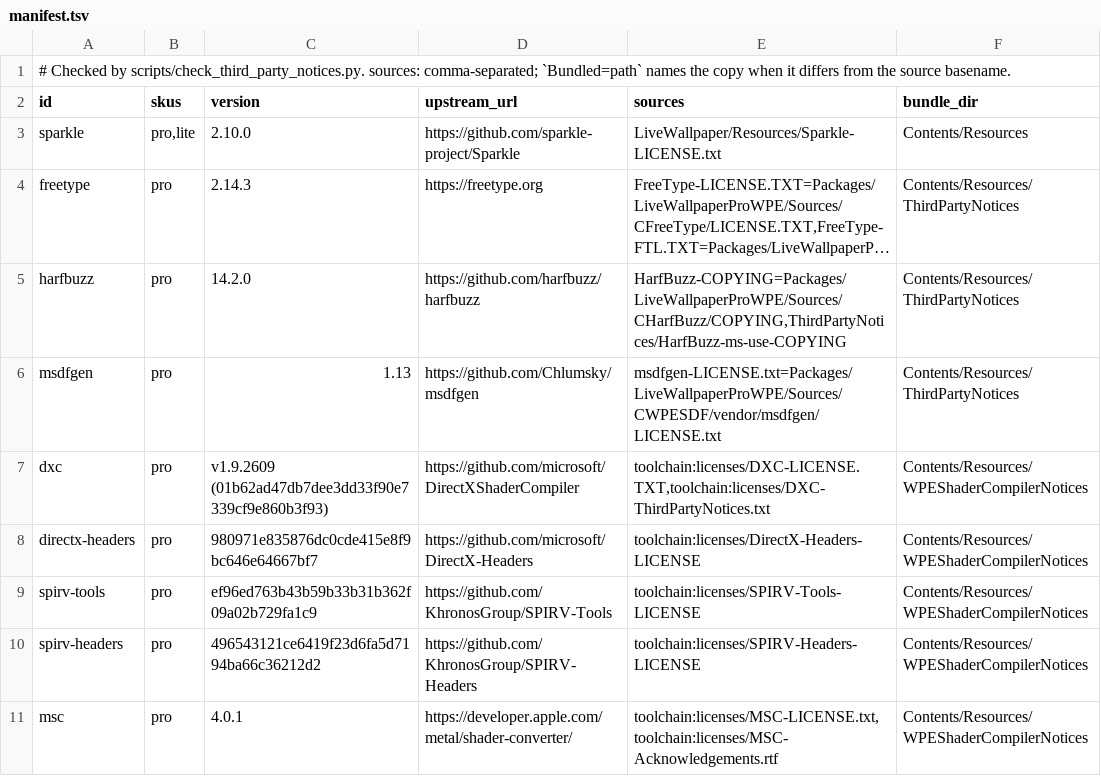
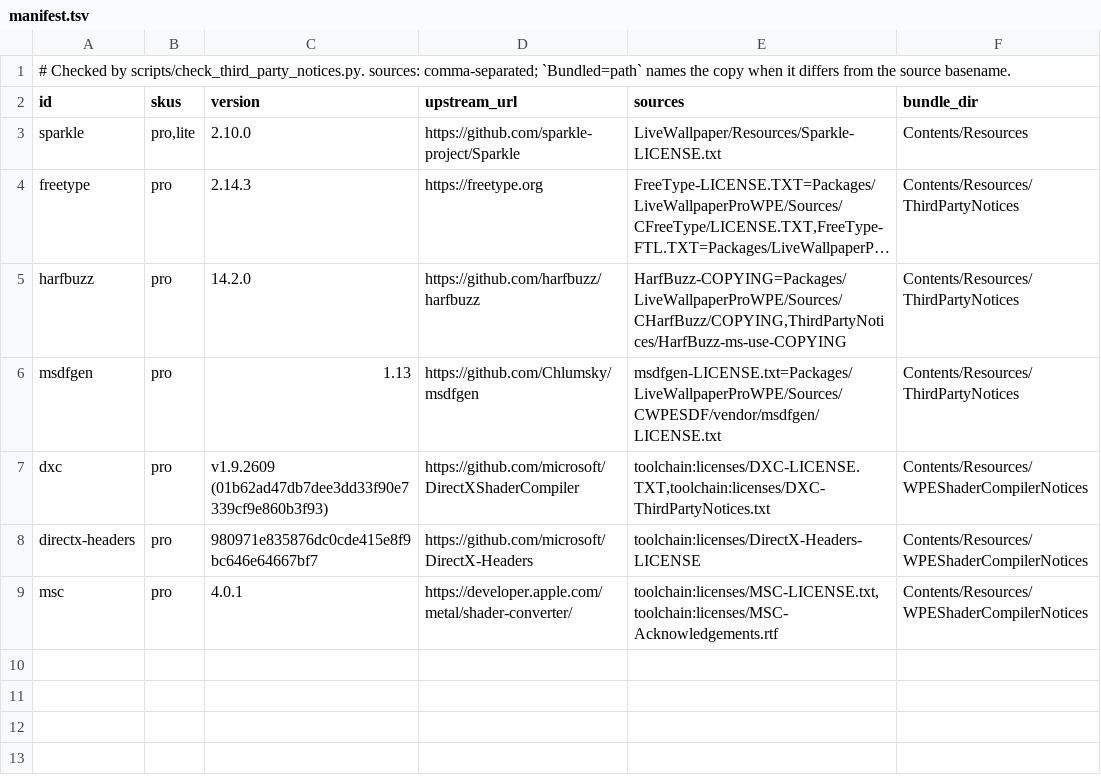
Before and after one commit to Paradox07127/macos-wallpaperengine, a TSV file: ThirdPartyNotices/manifest.tsv, drawn as a sheet; long unchanged cells end in …; the diff names each change by its address in the sheet, - before the commit and + after, or states it on an @@ line.

Commit message:
Rebuild libdxcompiler without SPIR-V codegen and strip it
Adds the reproducible build script, re-pins the 12.4 MB library and drops the two SPIR-V notices.

```diff
--- a/ThirdPartyNotices/manifest.tsv
+++ b/ThirdPartyNotices/manifest.tsv
-row 9: spirv-tools | pro | ef96ed763b43b59b33b31b362f09a02b729fa1c9 | https://github.com/KhronosGroup/SPIRV-Tools | toolchain:licenses/SPIRV-Tools-LICENSE | Contents/Resources/WPEShaderCompilerNotices
-row 10: spirv-headers | pro | 496543121ce6419f23d6fa5d7194ba66c36212d2 | https://github.com/KhronosGroup/SPIRV-Headers | toolchain:licenses/SPIRV-Headers-LICENSE | Contents/Resources/WPEShaderCompilerNotices
```
Also changed, not shown: 5 other files.
